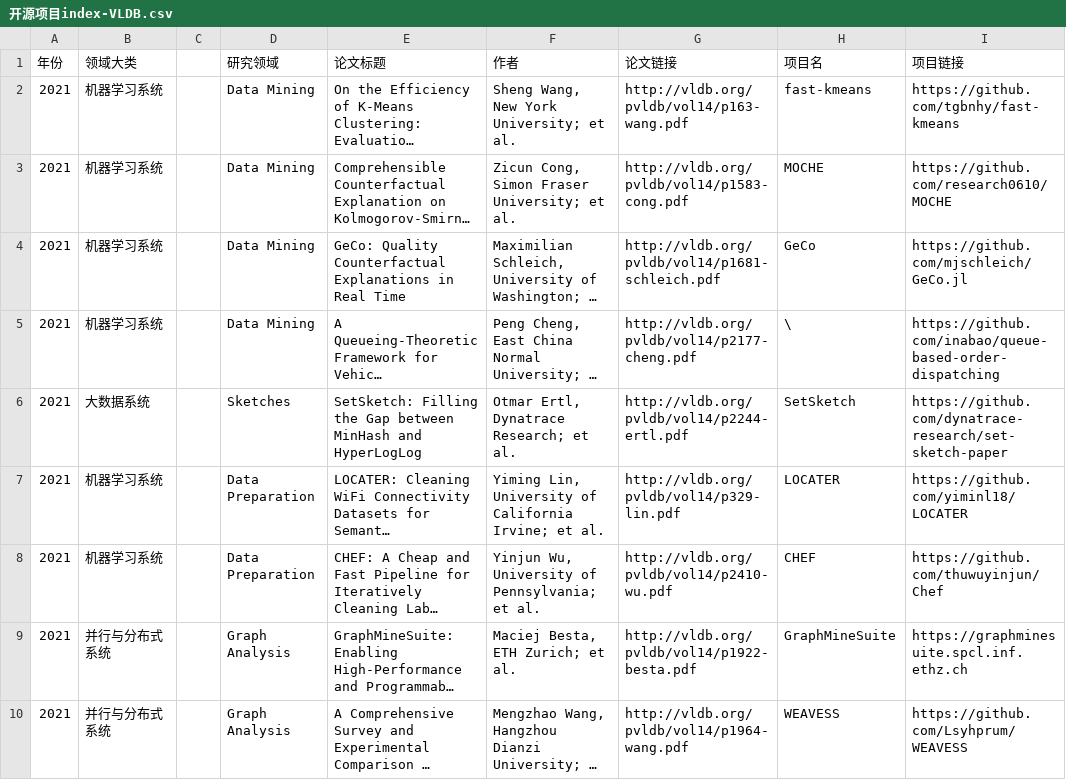
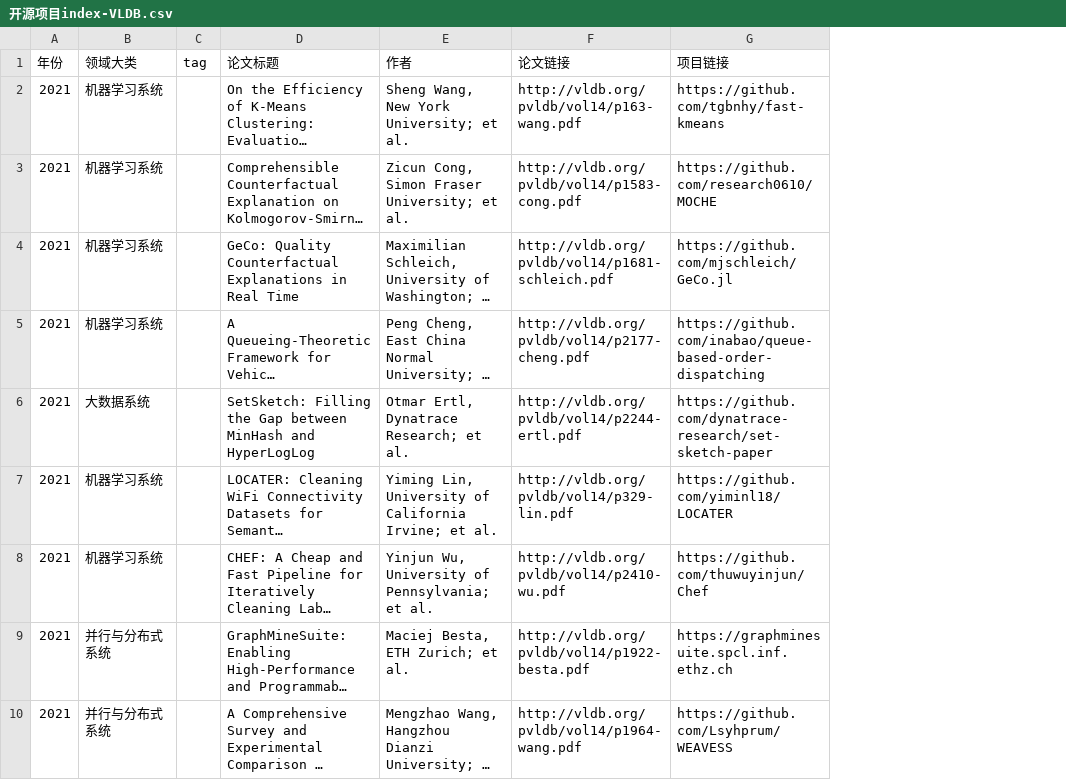
Before and after one commit to 130B848/cnsys-opensource, a CSV file: 开源项目index-VLDB.csv, drawn as a sheet; only a part is shown; long unchanged cells end in …; removed rows and columns are numbered as before the commit, all else as after; the diff names each change by its address in the sheet, - before the commit and + after, or states it on an @@ line.

```diff
--- a/开源项目index-VLDB.csv
+++ b/开源项目index-VLDB.csv
-column C, empty
-column D (研究领域), rows 2-10: Data Mining | Data Mining | Data Mining | Data Mining | Sketches | Data Preparation | Data Preparation | Graph Analysis | Graph Analysis
+column C (tag), empty
-column H (项目名), rows 2-10: fast-kmeans | MOCHE | GeCo | \ | SetSketch | LOCATER | CHEF | GraphMineSuite | WEAVESS
```
Also changed, not shown: 开源项目index-EuroSys.csv, 开源项目index-NSDI.csv, 6 other files.
